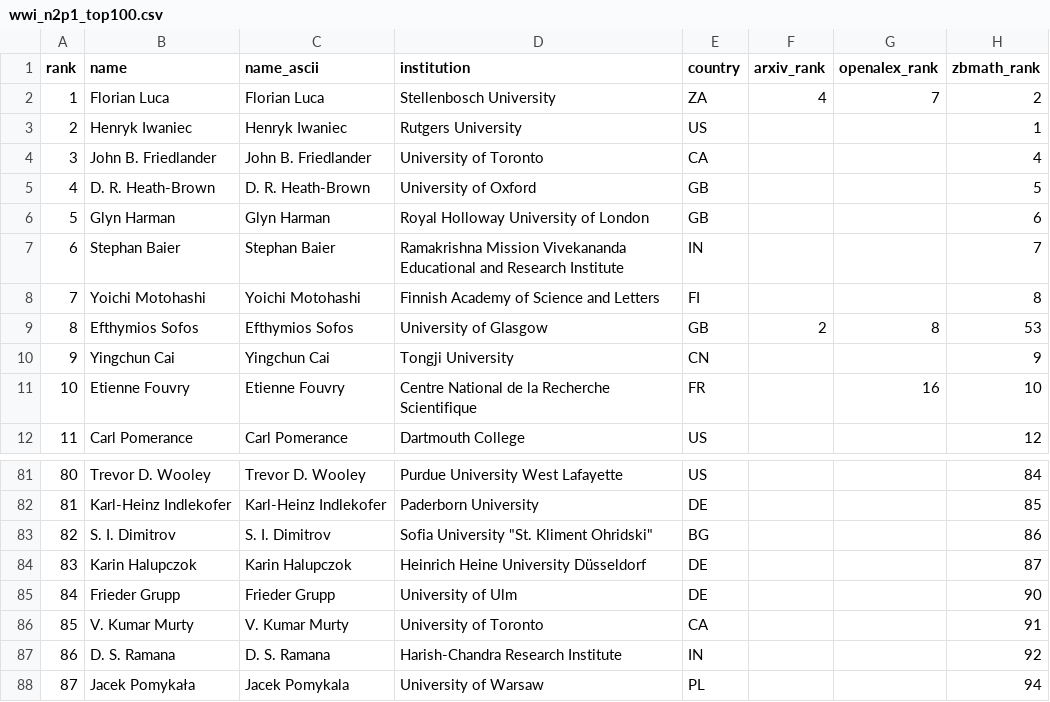
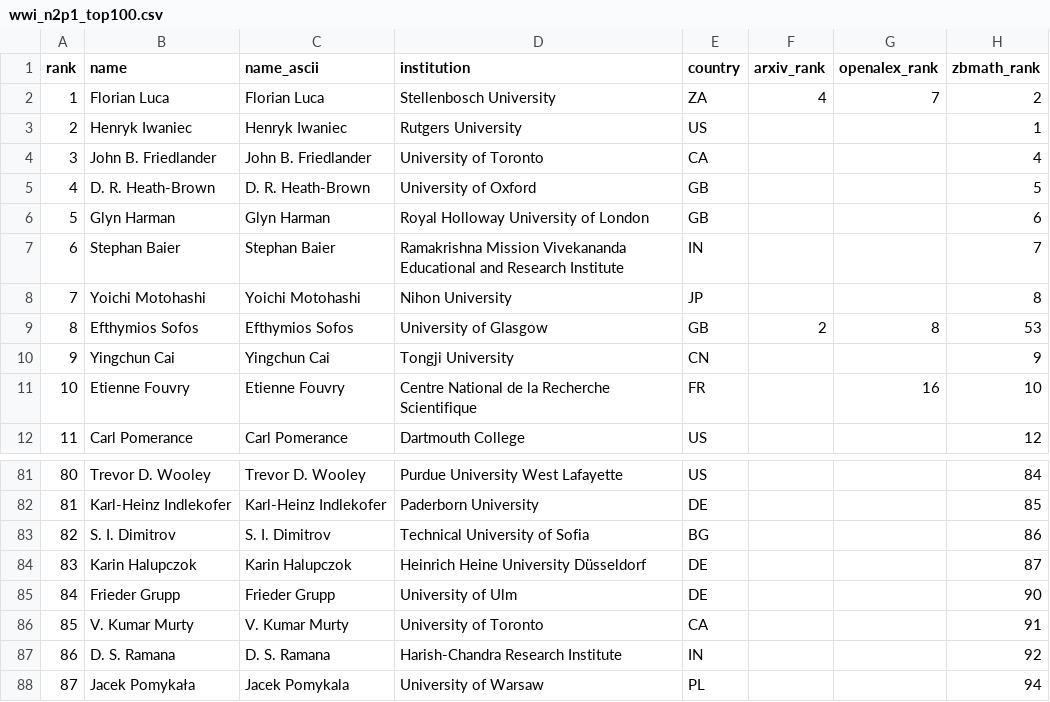
Before and after one commit to sthubbar/wwin2p1, a CSV file: _site/data/wwi_n2p1_top100.csv, drawn as a sheet; only a part is shown, gaps mark what is left out; the diff names each change by its address in the sheet, - before the commit and + after, or states it on an @@ line.

Commit message:
Deploy n2p1 site (2026-07-12) - 155 profiles, 0 orphans pruned

```diff
--- a/_site/data/wwi_n2p1_top100.csv
+++ b/_site/data/wwi_n2p1_top100.csv
-D8 (institution): Finnish Academy of Science and Letters
+D8 (institution): Nihon University
-E8 (country): FI
+E8 (country): JP
-D83 (institution): Sofia University "St. Kliment Ohridski"
+D83 (institution): Technical University of Sofia
```
Also changed, not shown: 13 other files.
